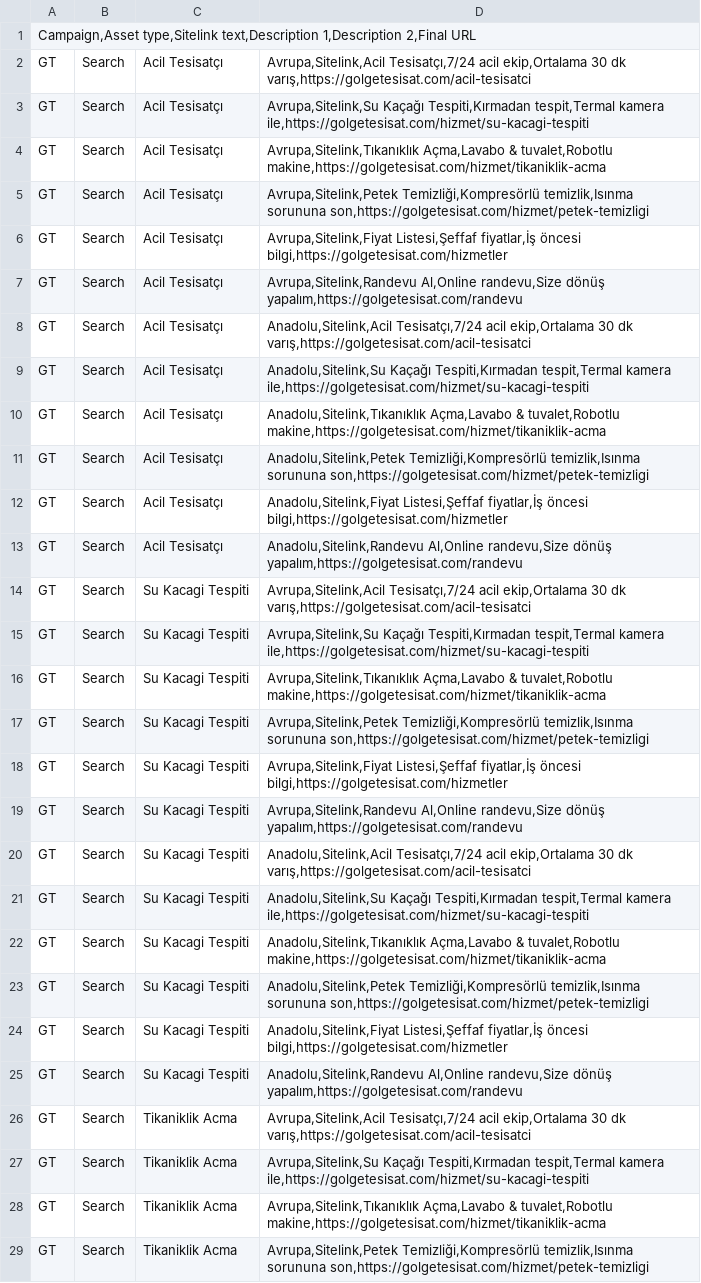
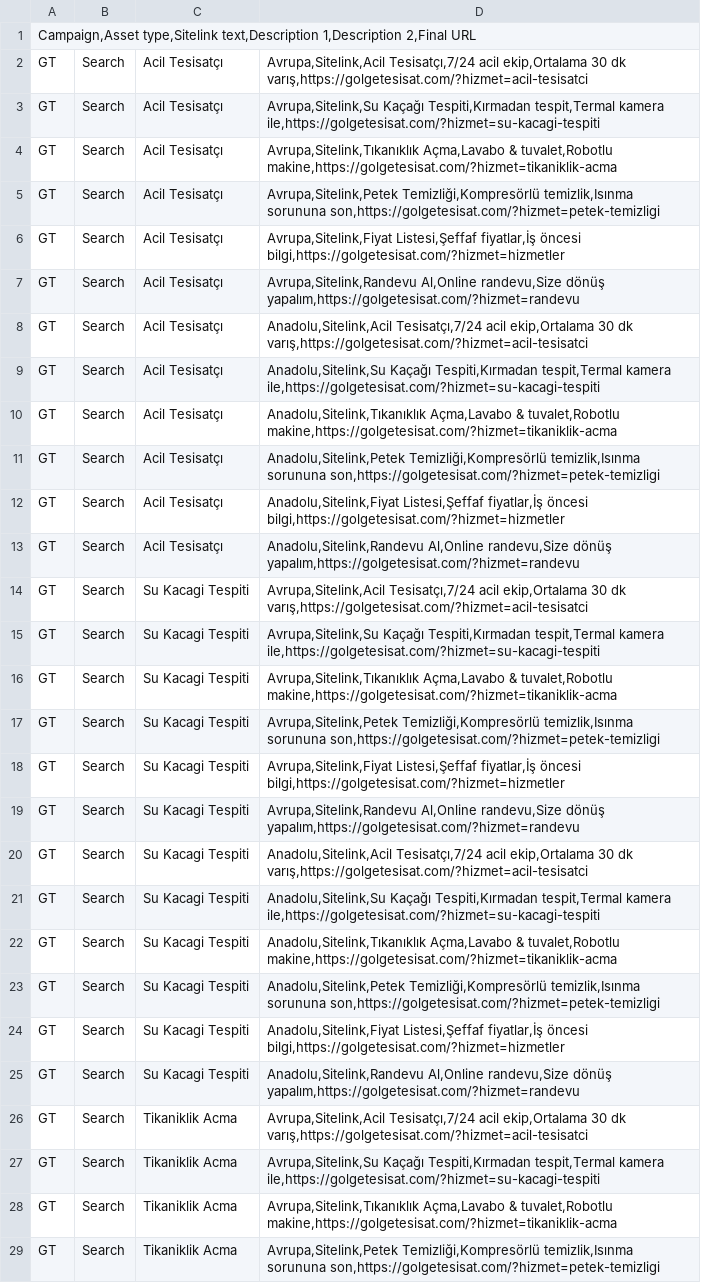
Before and after one commit to Muntasirifraim00/golge-tesisat-14f550a4, a CSV file: public/google-ads/5-uzantilar-sitelink-callout-call.csv, drawn as a sheet; only a part is shown; the diff covers the shown part only; the diff names each change by its address in the sheet, - before the commit and + after, or states it on an @@ line.

```diff
--- a/public/google-ads/5-uzantilar-sitelink-callout-call.csv
+++ b/public/google-ads/5-uzantilar-sitelink-callout-call.csv
-D2: …30 dk varış,https://golgetesisat.com/acil-tesisatci
+D2: …30 dk varış,https://golgetesisat.com/?hizmet=acil-tesisatci
-D3: …tespit,Termal kamera ile,https://golgetesisat.com/hizmet/su-kacagi-tespiti
+D3: …tespit,Termal kamera ile,https://golgetesisat.com/?hizmet=su-kacagi-tespiti
-D4: …& tuvalet,Robotlu makine,https://golgetesisat.com/hizmet/tikaniklik-acma
+D4: …& tuvalet,Robotlu makine,https://golgetesisat.com/?hizmet=tikaniklik-acma
-D5: …temizlik,Isınma sorununa son,https://golgetesisat.com/hizmet/petek-temizligi
+D5: …temizlik,Isınma sorununa son,https://golgetesisat.com/?hizmet=petek-temizligi
-D6: …fiyatlar,İş öncesi bilgi,https://golgetesisat.com/hizmetler
+D6: …fiyatlar,İş öncesi bilgi,https://golgetesisat.com/?hizmet=hizmetler
-D7: …randevu,Size dönüş yapalım,https://golgetesisat.com/randevu
+D7: …randevu,Size dönüş yapalım,https://golgetesisat.com/?hizmet=randevu
-D8: …30 dk varış,https://golgetesisat.com/acil-tesisatci
+D8: …30 dk varış,https://golgetesisat.com/?hizmet=acil-tesisatci
-D9: …tespit,Termal kamera ile,https://golgetesisat.com/hizmet/su-kacagi-tespiti
+D9: …tespit,Termal kamera ile,https://golgetesisat.com/?hizmet=su-kacagi-tespiti
-D10: …& tuvalet,Robotlu makine,https://golgetesisat.com/hizmet/tikaniklik-acma
+D10: …& tuvalet,Robotlu makine,https://golgetesisat.com/?hizmet=tikaniklik-acma
-D11: …temizlik,Isınma sorununa son,https://golgetesisat.com/hizmet/petek-temizligi
+D11: …temizlik,Isınma sorununa son,https://golgetesisat.com/?hizmet=petek-temizligi
-D12: …fiyatlar,İş öncesi bilgi,https://golgetesisat.com/hizmetler
+D12: …fiyatlar,İş öncesi bilgi,https://golgetesisat.com/?hizmet=hizmetler
-D13: …randevu,Size dönüş yapalım,https://golgetesisat.com/randevu
+D13: …randevu,Size dönüş yapalım,https://golgetesisat.com/?hizmet=randevu
-D14: …30 dk varış,https://golgetesisat.com/acil-tesisatci
+D14: …30 dk varış,https://golgetesisat.com/?hizmet=acil-tesisatci
-D15: …tespit,Termal kamera ile,https://golgetesisat.com/hizmet/su-kacagi-tespiti
+D15: …tespit,Termal kamera ile,https://golgetesisat.com/?hizmet=su-kacagi-tespiti
-D16: …& tuvalet,Robotlu makine,https://golgetesisat.com/hizmet/tikaniklik-acma
+D16: …& tuvalet,Robotlu makine,https://golgetesisat.com/?hizmet=tikaniklik-acma
-D17: …temizlik,Isınma sorununa son,https://golgetesisat.com/hizmet/petek-temizligi
+D17: …temizlik,Isınma sorununa son,https://golgetesisat.com/?hizmet=petek-temizligi
-D18: …fiyatlar,İş öncesi bilgi,https://golgetesisat.com/hizmetler
+D18: …fiyatlar,İş öncesi bilgi,https://golgetesisat.com/?hizmet=hizmetler
-D19: …randevu,Size dönüş yapalım,https://golgetesisat.com/randevu
+D19: …randevu,Size dönüş yapalım,https://golgetesisat.com/?hizmet=randevu
-D20: …30 dk varış,https://golgetesisat.com/acil-tesisatci
+D20: …30 dk varış,https://golgetesisat.com/?hizmet=acil-tesisatci
-D21: …tespit,Termal kamera ile,https://golgetesisat.com/hizmet/su-kacagi-tespiti
+D21: …tespit,Termal kamera ile,https://golgetesisat.com/?hizmet=su-kacagi-tespiti
-D22: …& tuvalet,Robotlu makine,https://golgetesisat.com/hizmet/tikaniklik-acma
+D22: …& tuvalet,Robotlu makine,https://golgetesisat.com/?hizmet=tikaniklik-acma
-D23: …temizlik,Isınma sorununa son,https://golgetesisat.com/hizmet/petek-temizligi
+D23: …temizlik,Isınma sorununa son,https://golgetesisat.com/?hizmet=petek-temizligi
-D24: …fiyatlar,İş öncesi bilgi,https://golgetesisat.com/hizmetler
+D24: …fiyatlar,İş öncesi bilgi,https://golgetesisat.com/?hizmet=hizmetler
-D25: …randevu,Size dönüş yapalım,https://golgetesisat.com/randevu
+D25: …randevu,Size dönüş yapalım,https://golgetesisat.com/?hizmet=randevu
-D26: …30 dk varış,https://golgetesisat.com/acil-tesisatci
+D26: …30 dk varış,https://golgetesisat.com/?hizmet=acil-tesisatci
-D27: …tespit,Termal kamera ile,https://golgetesisat.com/hizmet/su-kacagi-tespiti
+D27: …tespit,Termal kamera ile,https://golgetesisat.com/?hizmet=su-kacagi-tespiti
-D28: …& tuvalet,Robotlu makine,https://golgetesisat.com/hizmet/tikaniklik-acma
+D28: …& tuvalet,Robotlu makine,https://golgetesisat.com/?hizmet=tikaniklik-acma
-D29: …temizlik,Isınma sorununa son,https://golgetesisat.com/hizmet/petek-temizligi
+D29: …temizlik,Isınma sorununa son,https://golgetesisat.com/?hizmet=petek-temizligi
```
Also changed, not shown: 44 edited cells elsewhere in this file, public/google-ads/1-kampanya-adgroup-keyword.csv, public/google-ads/2-responsive-search-ads.csv.
